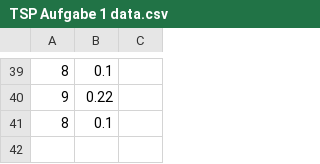
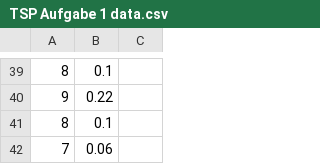
Before and after one commit to MartyMark/wisi, a CSV file: TSP Aufgabe 1 data.csv, drawn as a sheet; only a part is shown, gaps mark what is left out; the diff names each change by its address in the sheet, - before the commit and + after, or states it on an @@ line.

```diff
--- a/TSP Aufgabe 1 data.csv
+++ b/TSP Aufgabe 1 data.csv
+row 42: 7 | 0.06
```
Also changed, not shown: TSP Aufgabe 2 data.csv, 2 other files.
